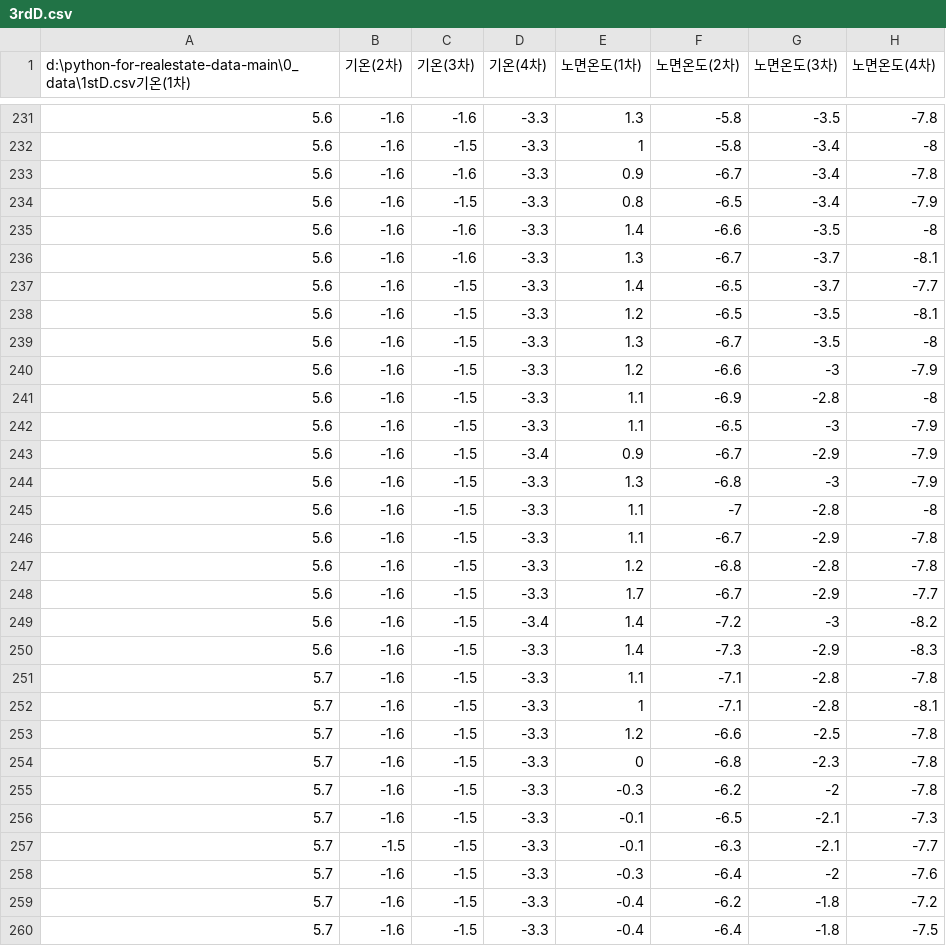
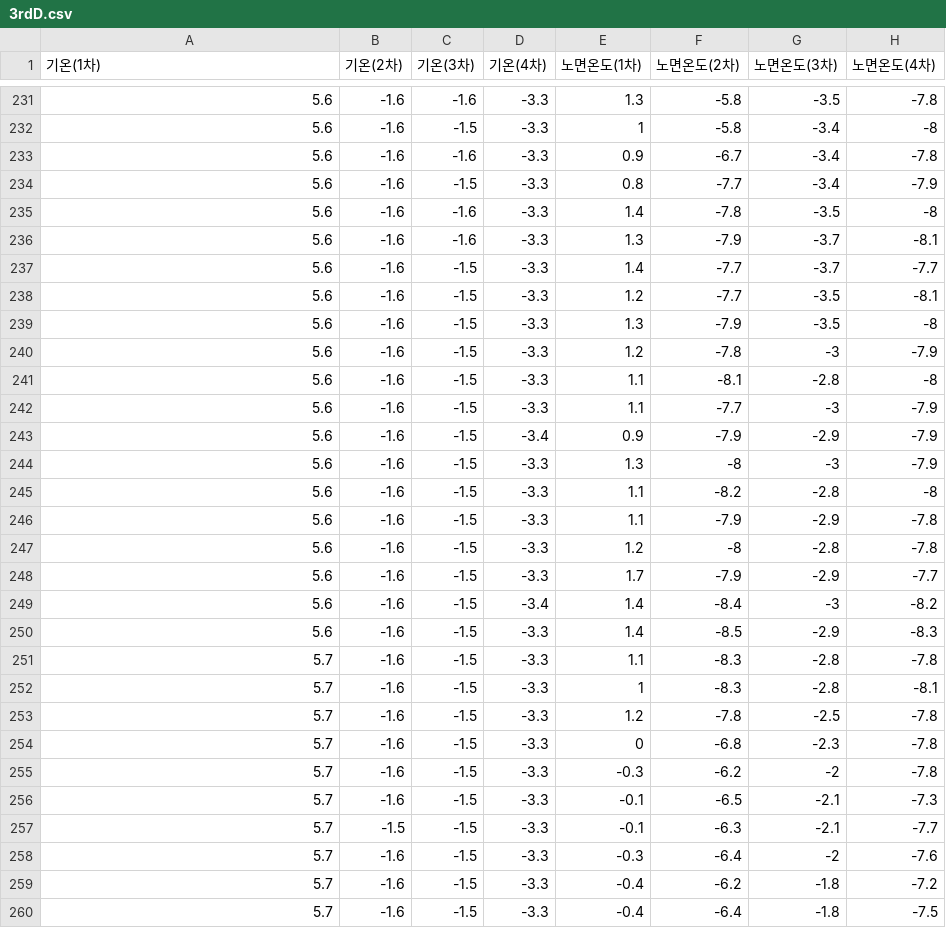
Before and after one commit to ikdkd11/dashboard, a CSV file: python-for-realestate-data-main/0_data/3rdD.csv, drawn as a sheet; only a part is shown, gaps mark what is left out; the diff covers the shown part only.

Commit message:
data cahnge

```diff
--- a/python-for-realestate-data-main/0_data/3rdD.csv
+++ b/python-for-realestate-data-main/0_data/3rdD.csv
@@ -1 +1 @@
-d:\python-for-realestate-data-main\0_data\1stD.csv기온(1차),기온(2차),기온(3차),기온(4차),노면온도(1차),노면온도(2차),노면온도(3차),노면온도(4차),,,
+기온(1차),기온(2차),기온(3차),기온(4차),노면온도(1차),노면온도(2차),노면온도(3차),노면온도(4차)
@@ -234,20 +234,20 @@
-5.6,-1.6,-1.5,-3.3,0.8,-6.5,-3.4,-7.9,,,
-5.6,-1.6,-1.6,-3.3,1.4,-6.6,-3.5,-8,,,
-5.6,-1.6,-1.6,-3.3,1.3,-6.7,-3.7,-8.1,,,
-5.6,-1.6,-1.5,-3.3,1.4,-6.5,-3.7,-7.7,,,
-5.6,-1.6,-1.5,-3.3,1.2,-6.5,-3.5,-8.1,,,
-5.6,-1.6,-1.5,-3.3,1.3,-6.7,-3.5,-8,,,
-5.6,-1.6,-1.5,-3.3,1.2,-6.6,-3,-7.9,,,
-5.6,-1.6,-1.5,-3.3,1.1,-6.9,-2.8,-8,,,
-5.6,-1.6,-1.5,-3.3,1.1,-6.5,-3,-7.9,,,
-5.6,-1.6,-1.5,-3.4,0.9,-6.7,-2.9,-7.9,,,
-5.6,-1.6,-1.5,-3.3,1.3,-6.8,-3,-7.9,,,
-5.6,-1.6,-1.5,-3.3,1.1,-7,-2.8,-8,,,
-5.6,-1.6,-1.5,-3.3,1.1,-6.7,-2.9,-7.8,,,
-5.6,-1.6,-1.5,-3.3,1.2,-6.8,-2.8,-7.8,,,
-5.6,-1.6,-1.5,-3.3,1.7,-6.7,-2.9,-7.7,,,
-5.6,-1.6,-1.5,-3.4,1.4,-7.2,-3,-8.2,,,
-5.6,-1.6,-1.5,-3.3,1.4,-7.3,-2.9,-8.3,,,
-5.7,-1.6,-1.5,-3.3,1.1,-7.1,-2.8,-7.8,,,
-5.7,-1.6,-1.5,-3.3,1,-7.1,-2.8,-8.1,,,
-5.7,-1.6,-1.5,-3.3,1.2,-6.6,-2.5,-7.8,,,
+5.6,-1.6,-1.5,-3.3,0.8,-7.7,-3.4,-7.9
+5.6,-1.6,-1.6,-3.3,1.4,-7.8,-3.5,-8
+5.6,-1.6,-1.6,-3.3,1.3,-7.9,-3.7,-8.1
+5.6,-1.6,-1.5,-3.3,1.4,-7.7,-3.7,-7.7
+5.6,-1.6,-1.5,-3.3,1.2,-7.7,-3.5,-8.1
+5.6,-1.6,-1.5,-3.3,1.3,-7.9,-3.5,-8
+5.6,-1.6,-1.5,-3.3,1.2,-7.8,-3,-7.9
+5.6,-1.6,-1.5,-3.3,1.1,-8.1,-2.8,-8
+5.6,-1.6,-1.5,-3.3,1.1,-7.7,-3,-7.9
+5.6,-1.6,-1.5,-3.4,0.9,-7.9,-2.9,-7.9
+5.6,-1.6,-1.5,-3.3,1.3,-8,-3,-7.9
+5.6,-1.6,-1.5,-3.3,1.1,-8.2,-2.8,-8
+5.6,-1.6,-1.5,-3.3,1.1,-7.9,-2.9,-7.8
+5.6,-1.6,-1.5,-3.3,1.2,-8,-2.8,-7.8
+5.6,-1.6,-1.5,-3.3,1.7,-7.9,-2.9,-7.7
+5.6,-1.6,-1.5,-3.4,1.4,-8.4,-3,-8.2
+5.6,-1.6,-1.5,-3.3,1.4,-8.5,-2.9,-8.3
+5.7,-1.6,-1.5,-3.3,1.1,-8.3,-2.8,-7.8
+5.7,-1.6,-1.5,-3.3,1,-8.3,-2.8,-8.1
+5.7,-1.6,-1.5,-3.3,1.2,-7.8,-2.5,-7.8
```
Also changed, not shown: 6 added rows elsewhere in this file, python-for-realestate-data-main/0_data/3-2.csv.
